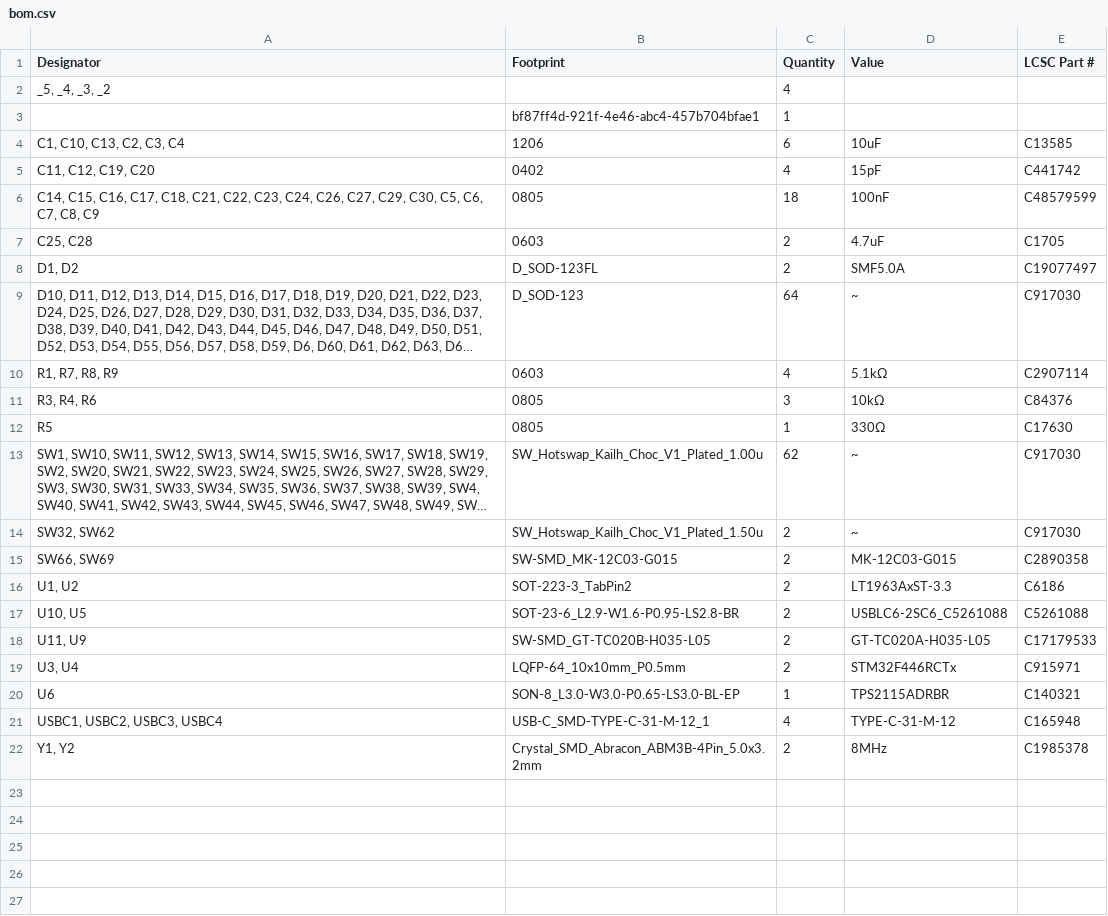
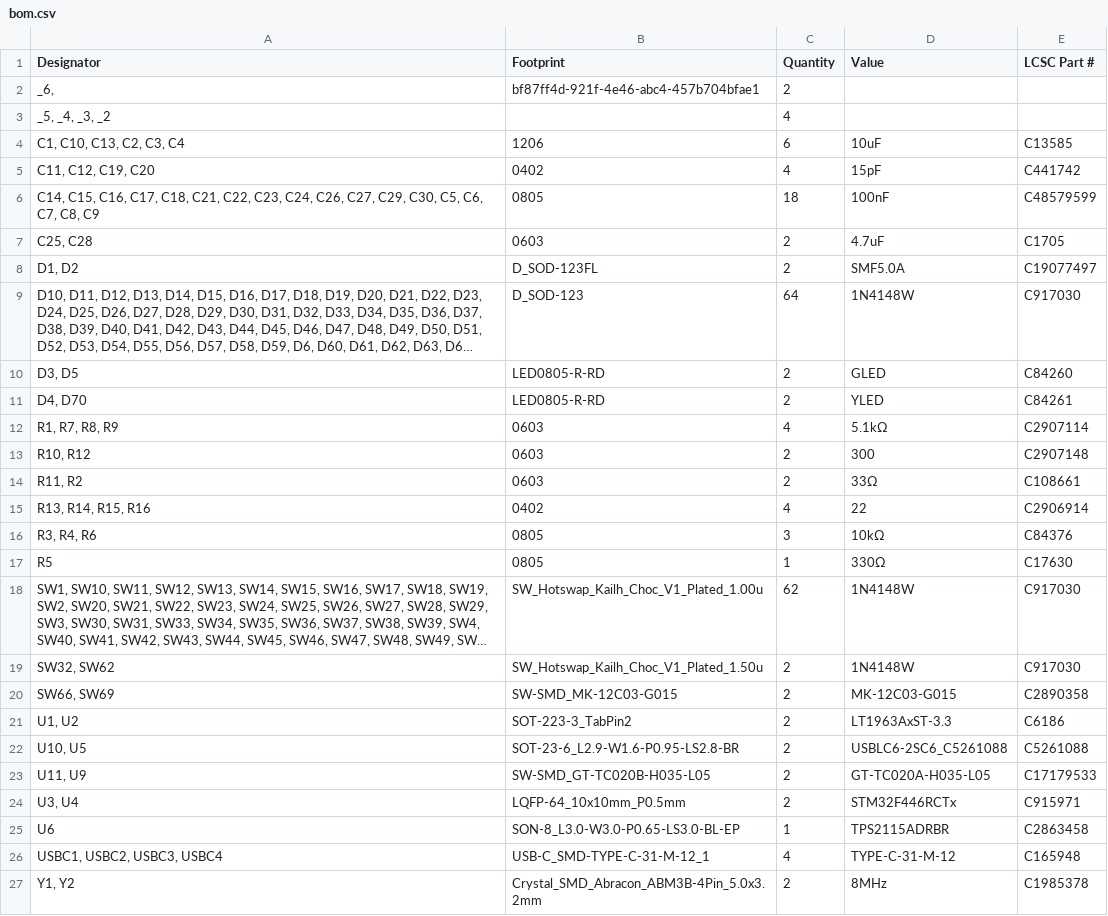
Before and after one commit to AfonsoLopo/migrane-kbd, a CSV file: yellow_panda/production/bom.csv, drawn as a sheet; long unchanged cells end in …; removed rows and columns are numbered as before the commit, all else as after; the diff names each change by its address in the sheet, - before the commit and + after, or states it on an @@ line.

```diff
--- a/yellow_panda/production/bom.csv
+++ b/yellow_panda/production/bom.csv
+row 2: _6, | bf87ff4d-921f-4e46-abc4-457b704bfae1 | 2
-row 3:  | bf87ff4d-921f-4e46-abc4-457b704bfae1 | 1
-D9 (Value): ~
+D9 (Value): 1N4148W
+row 10: D3, D5 | LED0805-R-RD | 2 | GLED | C84260
+row 11: D4, D70 | LED0805-R-RD | 2 | YLED | C84261
+row 13: R10, R12 | 0603 | 2 | 300 | C2907148
+row 14: R11, R2 | 0603 | 2 | 33Ω | C108661
+row 15: R13, R14, R15, R16 | 0402 | 4 | 22 | C2906914
-D18:D19 (Value): ~
+D18:D19 (Value): 1N4148W
-E25 (LCSC Part #): C140321
+E25 (LCSC Part #): C2863458
```
Also changed, not shown: yellow_panda/production/designators.csv, yellow_panda/production/positions.csv, 21 other files.
